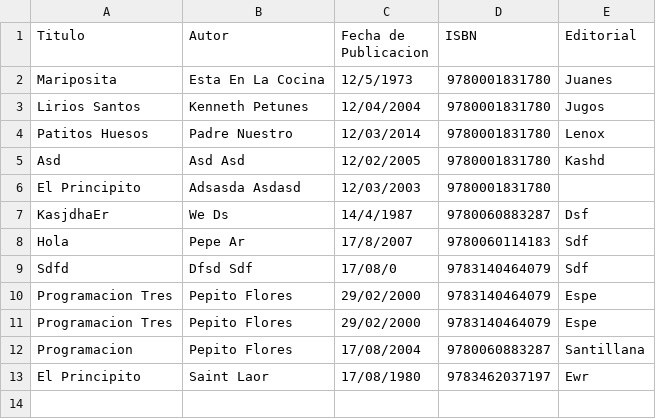
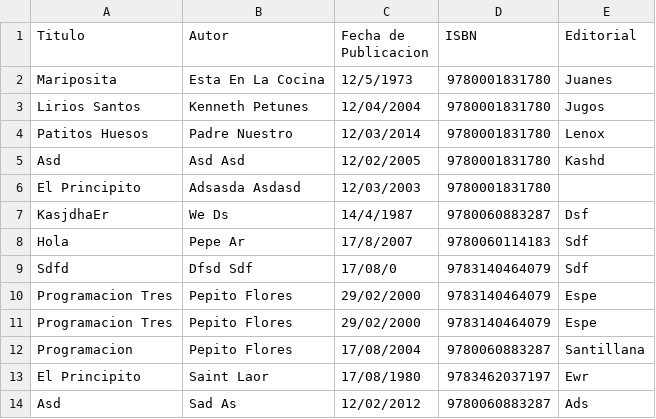
Before and after one commit to saraycanarteg/Estructura-de-Datos, a CSV file: Trabajos grupales/examen/output/libros.csv, drawn as a sheet; the diff names each change by its address in the sheet, - before the commit and + after, or states it on an @@ line.

```diff
--- a/Trabajos grupales/examen/output/libros.csv
+++ b/Trabajos grupales/examen/output/libros.csv
+row 14: Asd | Sad As | 12/02/2012 | 9780060883287 | Ads
```
Also changed, not shown: 59 other files.
